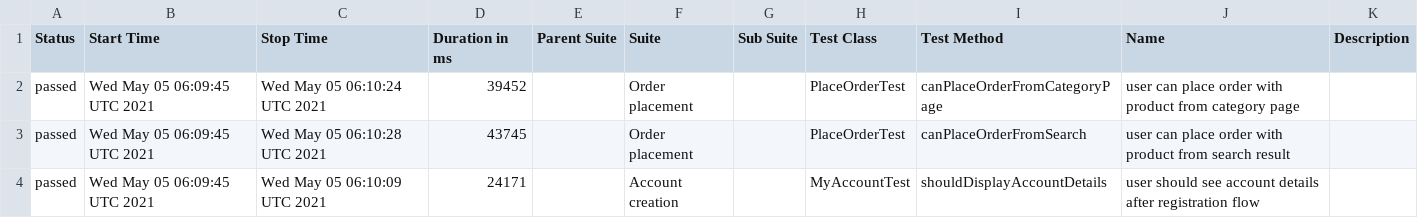
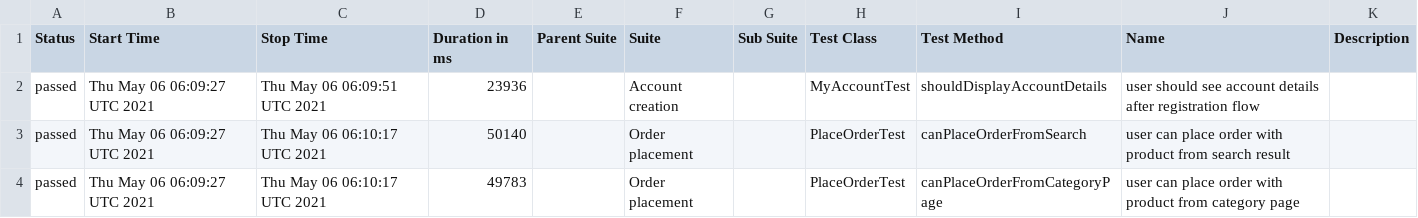
Before and after one commit to isandratskiy/automationpractice-github-actions-demo, a CSV file: data/suites.csv, drawn as a sheet.

```diff
--- a/data/suites.csv
+++ b/data/suites.csv
@@ -1,4 +1,4 @@
 "Status","Start Time","Stop Time","Duration in ms","Parent Suite","Suite","Sub Suite","Test Class","Test Method","Name","Description"
-"passed","Wed May 05 06:09:45 UTC 2021","Wed May 05 06:10:24 UTC 2021","39452","","Order placement","","PlaceOrderTest","canPlaceOrderFromCategoryPage","user can place order with product from category page",""
-"passed","Wed May 05 06:09:45 UTC 2021","Wed May 05 06:10:28 UTC 2021","43745","","Order placement","","PlaceOrderTest","canPlaceOrderFromSearch","user can place order with product from search result",""
-"passed","Wed May 05 06:09:45 UTC 2021","Wed May 05 06:10:09 UTC 2021","24171","","Account creation","","MyAccountTest","shouldDisplayAccountDetails","user should see account details after registration flow",""
+"passed","Thu May 06 06:09:27 UTC 2021","Thu May 06 06:09:51 UTC 2021","23936","","Account creation","","MyAccountTest","shouldDisplayAccountDetails","user should see account details after registration flow",""
+"passed","Thu May 06 06:09:27 UTC 2021","Thu May 06 06:10:17 UTC 2021","50140","","Order placement","","PlaceOrderTest","canPlaceOrderFromSearch","user can place order with product from search result",""
+"passed","Thu May 06 06:09:27 UTC 2021","Thu May 06 06:10:17 UTC 2021","49783","","Order placement","","PlaceOrderTest","canPlaceOrderFromCategoryPage","user can place order with product from category page",""
```
Also changed, not shown: 16 other files.
